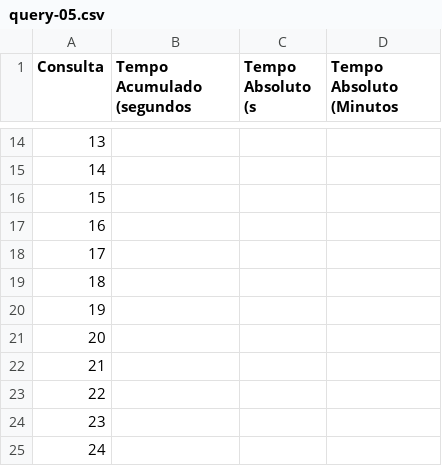
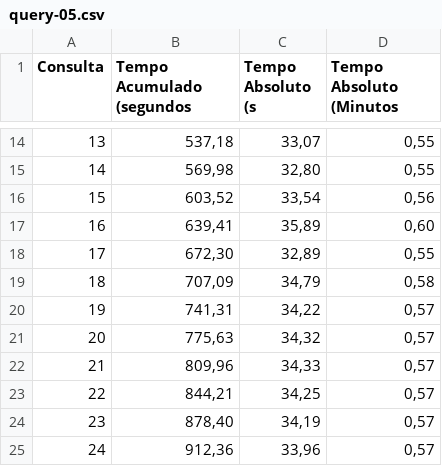
Before and after one commit to alexsandro-matias/TPC-H, a CSV file: queries-time-results-sets/no-otimization/query-05.csv, drawn as a sheet; only a part is shown, gaps mark what is left out; the diff covers the shown part only.

```diff
--- a/queries-time-results-sets/no-otimization/query-05.csv
+++ b/queries-time-results-sets/no-otimization/query-05.csv
@@ -14,12 +14,12 @@ Consulta,Tempo Acumulado (segundos,Tempo Absoluto (s,Tempo Absoluto (Minutos
-13,,,
-14,,,
-15,,,
-16,,,
-17,,,
-18,,,
-19,,,
-20,,,
-21,,,
-22,,,
-23,,,
-24,,,
+13,"537,18","33,07","0,55"
+14,"569,98","32,80","0,55"
+15,"603,52","33,54","0,56"
+16,"639,41","35,89","0,60"
+17,"672,30","32,89","0,55"
+18,"707,09","34,79","0,58"
+19,"741,31","34,22","0,57"
+20,"775,63","34,32","0,57"
+21,"809,96","34,33","0,57"
+22,"844,21","34,25","0,57"
+23,"878,40","34,19","0,57"
+24,"912,36","33,96","0,57"
```
Also changed, not shown: 54 edited cells elsewhere in this file, queries-time-results-sets/no-otimization/avg-queries.csv, queries-time-results-sets/no-otimization/query-21.csv, 3 other files.
